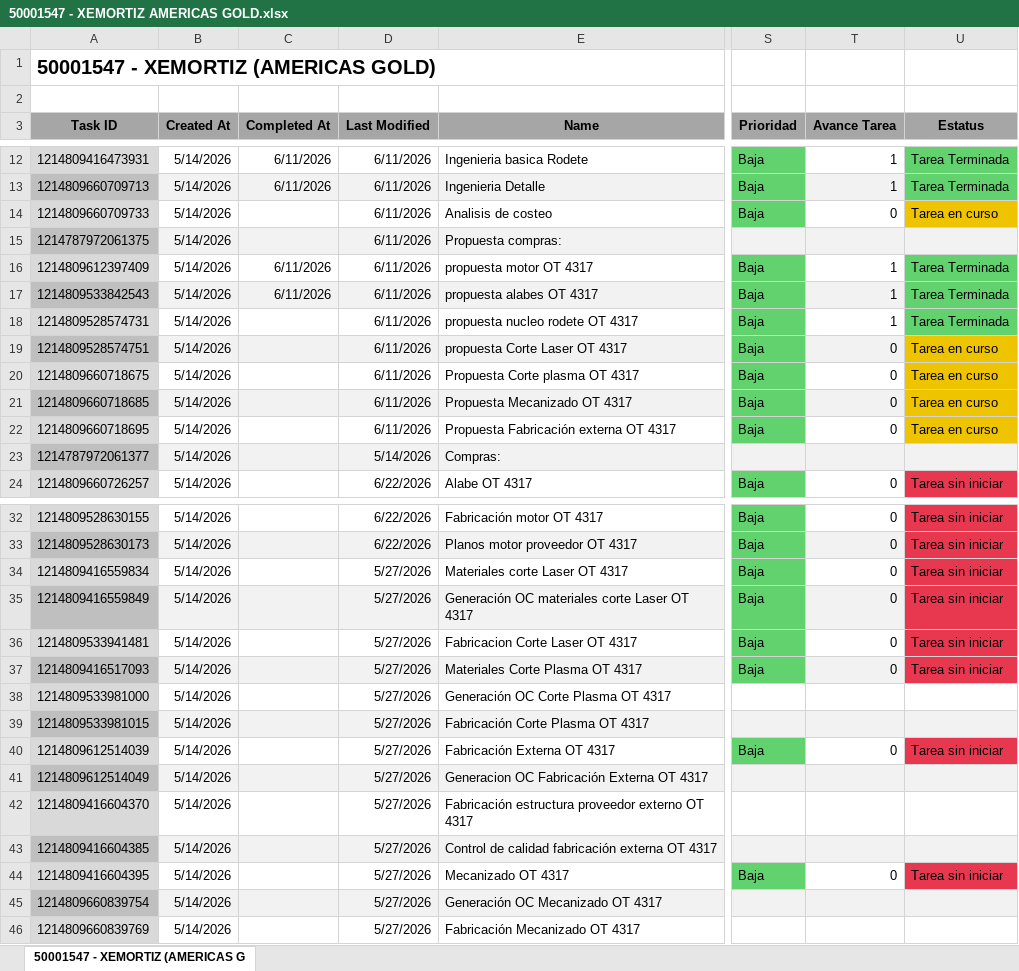
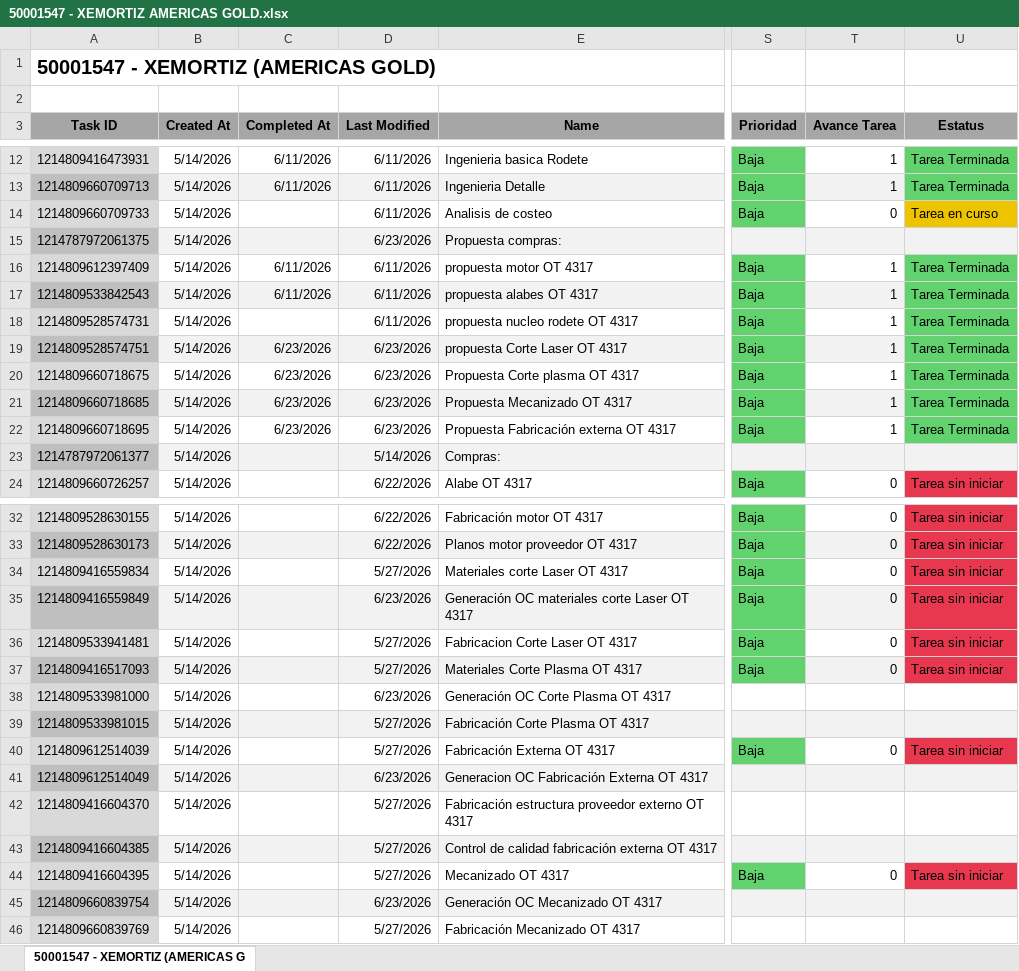
Before and after one commit to Nicolas-2026z/zitron-dashboard, an Excel workbook: data/50001547 - XEMORTIZ AMERICAS GOLD.xlsx, sheet 50001547 - XEMORTIZ (AMERICAS G, drawn as a sheet; only a part is shown, gaps mark what is left out; values as stored, in another font and other column widths than the file's, no borders; charts and pictures not drawn; the diff names each change by its address in the sheet, - before the commit and + after, or states it on an @@ line.

```diff
--- a/data/50001547 - XEMORTIZ AMERICAS GOLD.xlsx (sheet 50001547 - XEMORTIZ (AMERICAS G)
+++ b/data/50001547 - XEMORTIZ AMERICAS GOLD.xlsx (sheet 50001547 - XEMORTIZ (AMERICAS G)
-D15 (Last Modified): 6/11/2026
+D15 (Last Modified): 6/23/2026
-C19:C22 (Completed At): (empty)
+C19:C22 (Completed At): 6/23/2026
-D19:D22 (Last Modified): 6/11/2026
+D19:D22 (Last Modified): 6/23/2026
-T19:T22 (Avance Tarea): 0
+T19:T22 (Avance Tarea): 1
-U19:U22 (Estatus): Tarea en curso
+U19:U22 (Estatus): Tarea Terminada
-U19:U22 fill: #EEC300
+U19:U22 fill: #62D26F
-D35 (Last Modified): 5/27/2026
+D35 (Last Modified): 6/23/2026
-D38 (Last Modified): 5/27/2026
+D38 (Last Modified): 6/23/2026
-D41 (Last Modified): 5/27/2026
+D41 (Last Modified): 6/23/2026
-D45 (Last Modified): 5/27/2026
+D45 (Last Modified): 6/23/2026
```
Also changed, not shown: data/50001518 - EQ CHAPARRAL B.xlsx, data/50001541 - XEMORTIZ MINERA FRISCO B.xlsx, 42 other files.
